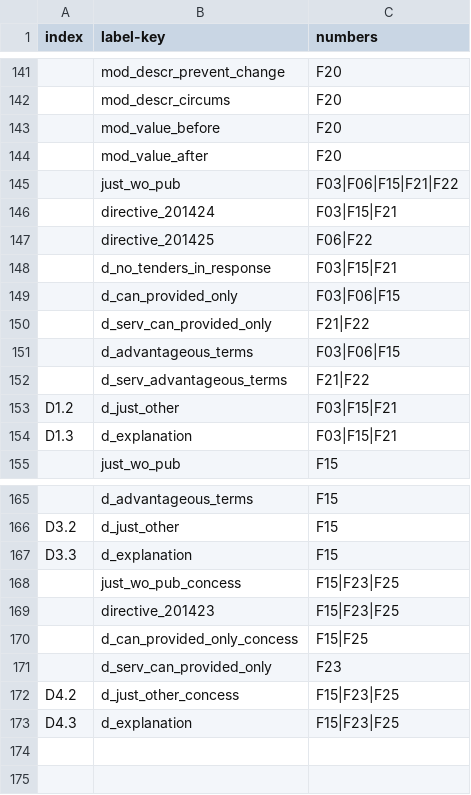
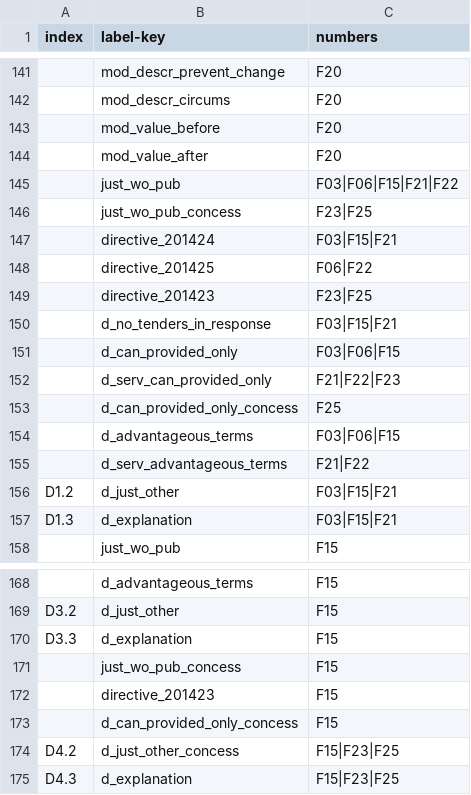
Before and after one commit to open-contracting/european-union-support, a CSV file: output/mapping/shared/ignore.csv, drawn as a sheet; only a part is shown, gaps mark what is left out; removed rows and columns are numbered as before the commit, all else as after; the diff names each change by its address in the sheet, - before the commit and + after, or states it on an @@ line.

Commit message:
Reduce the difference when running label:ignore

```diff
--- a/output/mapping/shared/ignore.csv
+++ b/output/mapping/shared/ignore.csv
+row 146:  | just_wo_pub_concess | F23|F25
+row 149:  | directive_201423 | F23|F25
-C152 (numbers): F21|F22
+C152 (numbers): F21|F22|F23
+row 153:  | d_can_provided_only_concess | F25
-C171:C172 (numbers): F15|F23|F25
+C171:C172 (numbers): F15
-C173 (numbers): F15|F25
+C173 (numbers): F15
-row 171:  | d_serv_can_provided_only | F23
```
